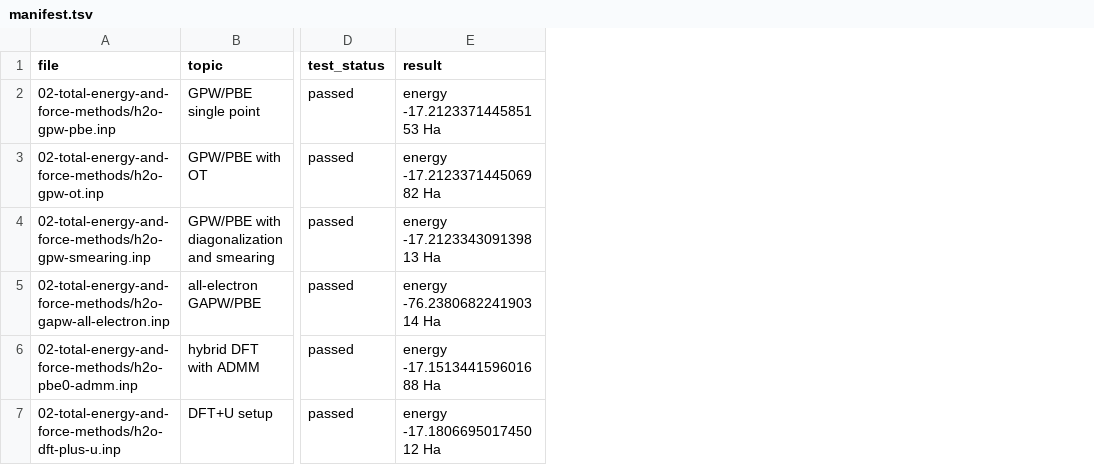
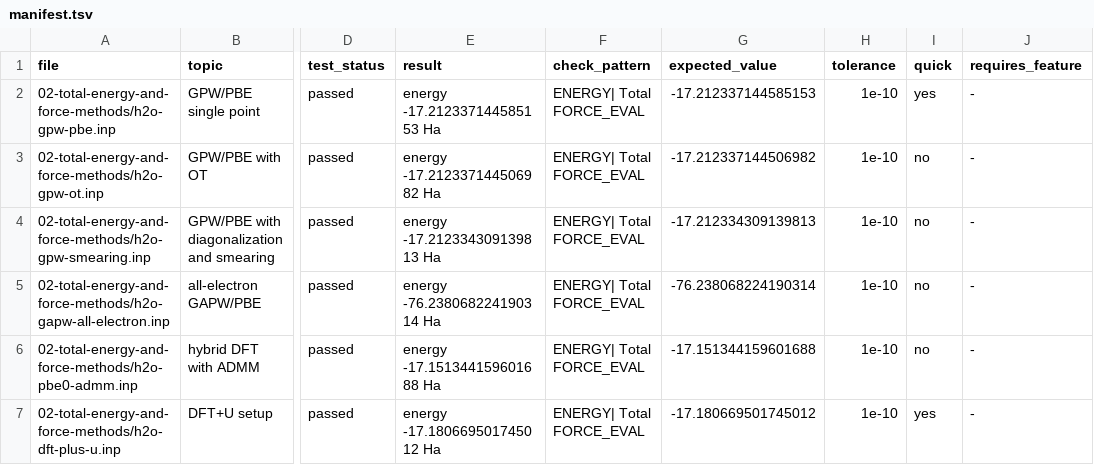
Before and after one commit to cp2k/cp2k-examples, a TSV file: cp2k-made-simple/runnable/manifest.tsv, drawn as a sheet; only a part is shown, gaps mark what is left out; the diff covers the shown part only; the diff names each change by its address in the sheet, - before the commit and + after, or states it on an @@ line.

```diff
--- a/cp2k-made-simple/runnable/manifest.tsv
+++ b/cp2k-made-simple/runnable/manifest.tsv
+column F (check_pattern), rows 2-7: all ENERGY| Total FORCE_EVAL
+column G (expected_value), rows 2-7: -17.212337144585153 | -17.212337144506982 | -17.212334309139813 | -76.238068224190314 | -17.151344159601688 | -17.180669501745012
+column H (tolerance), rows 2-7: all 1e-10
+column I (quick), rows 2-7: yes | no | no | no | no | yes
+column J (requires_feature), rows 2-7: all -
```
Also changed, not shown: 3 added rows elsewhere in this file, 16 other files.
